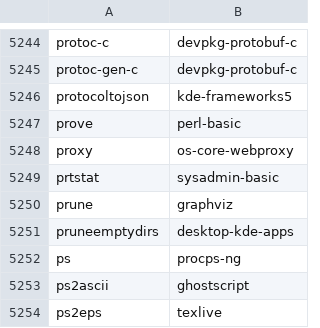
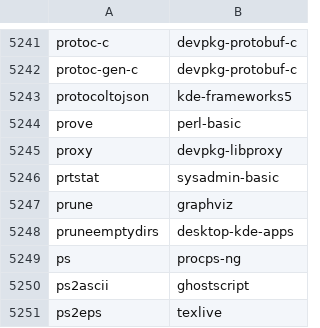
Before and after one commit to clearlinux-pkgs/cnf, a CSV file: commandlist.csv, drawn as a sheet; only a part is shown, gaps mark what is left out; the diff covers the shown part only.

```diff
--- a/commandlist.csv
+++ b/commandlist.csv
@@ -5247,3 +5244,3 @@ protocoltojson	kde-frameworks5
 prove	perl-basic
-proxy	os-core-webproxy
+proxy	devpkg-libproxy
 prtstat	sysadmin-basic
```
Also changed, not shown: 3 removed rows and 4 edited cells elsewhere in this file, 2 other files.
